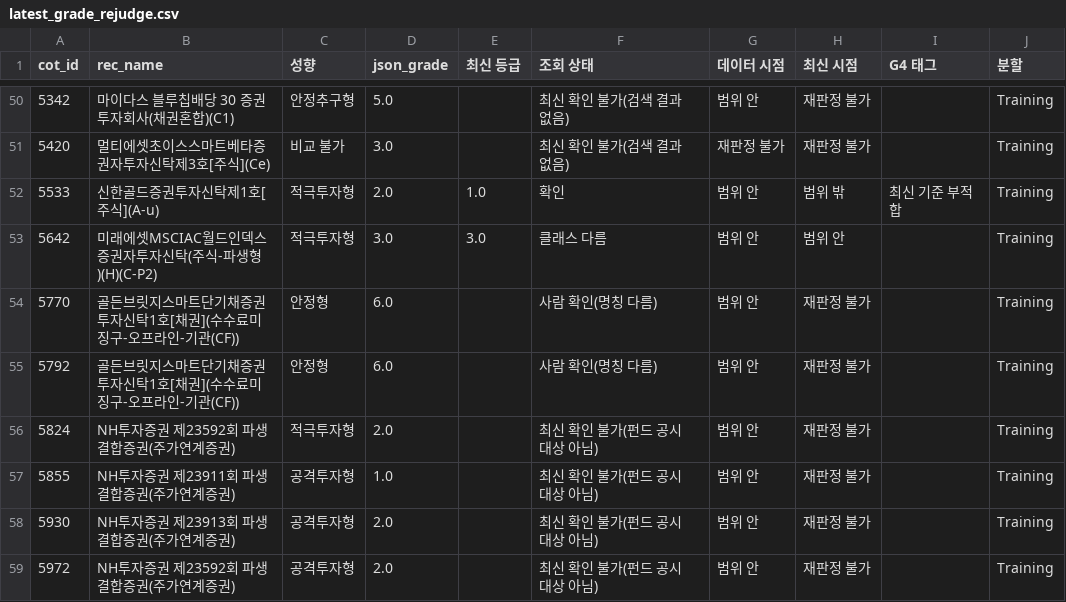
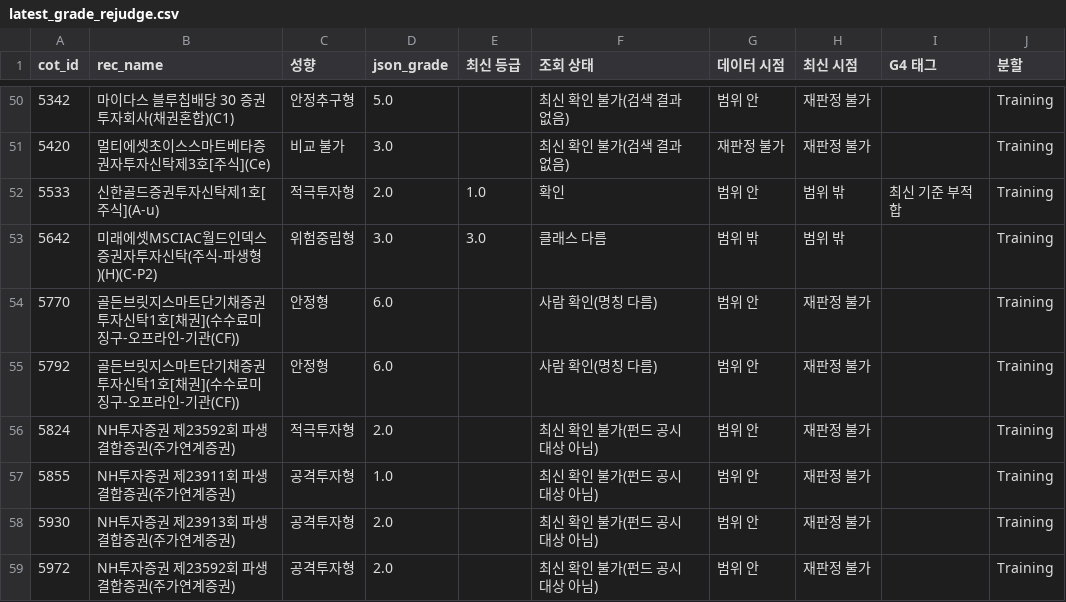
Before and after one commit to toqufenddl-cloud/fitcheck, a CSV file: outputs/latest_grade_rejudge.csv, drawn as a sheet; only a part is shown, gaps mark what is left out.

```diff
--- a/outputs/latest_grade_rejudge.csv
+++ b/outputs/latest_grade_rejudge.csv
@@ -52,3 +52,3 @@
 5533,신한골드증권투자신탁제1호[주식](A-u),적극투자형,2.0,1.0,확인,범위 안,범위 밖,최신 기준 부적합,Training
-5642,미래에셋MSCIAC월드인덱스증권자투자신탁(주식-파생형)(H)(C-P2),적극투자형,3.0,3.0,클래스 다름,범위 안,범위 안,,Training
+5642,미래에셋MSCIAC월드인덱스증권자투자신탁(주식-파생형)(H)(C-P2),위험중립형,3.0,3.0,클래스 다름,범위 밖,범위 밖,,Training
 5770,골든브릿지스마트단기채증권투자신탁1호[채권](수수료미징구-오프라인-기관(CF)),안정형,6.0,,사람 확인(명칭 다름),범위 안,재판정 불가,,Training
```
Also changed, not shown: outputs/exclusions.csv, outputs/latest_grade_check.csv, 10 other files.
